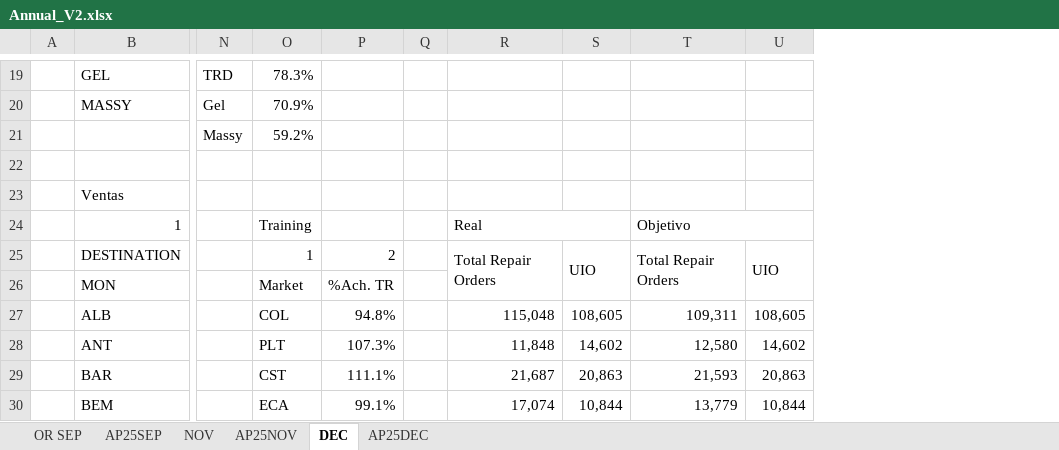
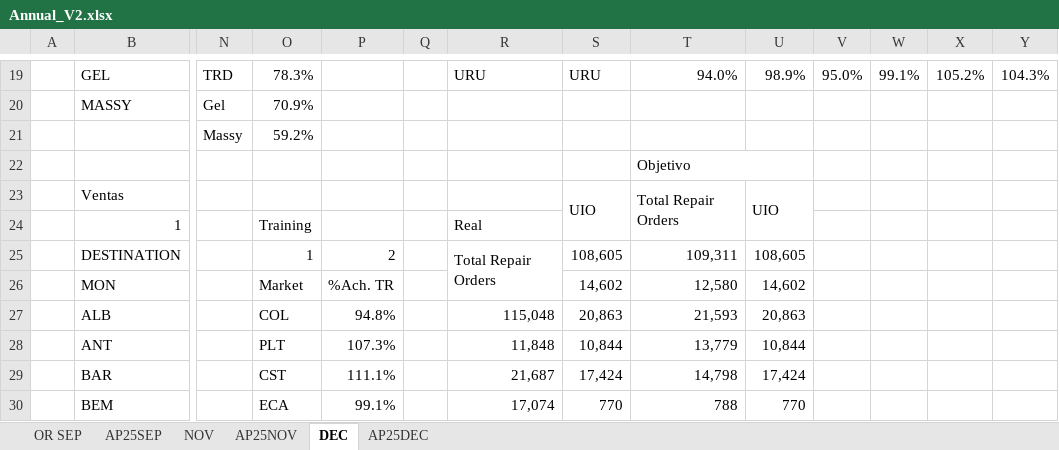
Before and after one commit to OleoSM/Dashboard_NIBU, an Excel workbook: Annual_V2.xlsx, sheet DEC, drawn as a sheet; only a part is shown, gaps mark what is left out; values as stored, in another font and other column widths than the file's, no cell formats; removed rows and columns are numbered as before the commit, all else as after; rows hold the shown columns only; the diff covers the shown part only; the diff names each change by its address in the sheet, - before the commit and + after, or states it on an @@ line.

```diff
--- a/Annual_V2.xlsx (sheet DEC)
+++ b/Annual_V2.xlsx (sheet DEC)
+column V, row 19: 95.0%
+column W, row 19: 99.1%
+column X, row 19: 105.2%
+column Y, row 19: 104.3%
-R19: (empty)
+R19: URU
-S19: (empty)
+S19: URU
-T19: (empty)
+T19: 94.0%
-U19: (empty)
+U19: 98.9%
-T22: (empty)
+T22: Objetivo
+T22:U22 merged
-row 23:  | Ventas
+row 23:  | Ventas |  |  |  |  |  | UIO | Total Repair Orders | UIO
-R24:S24 merged
-T24: Objetivo
+T24: (empty)
-T24:U24 merged
-S25: UIO
+S25: 108,605
-S25:S26 merged
-T25: Total Repair Orders
+T25: 109,311
-T25:T26 merged
-U25: UIO
+U25: 108,605
-U25:U26 merged
-S26: (empty)
+S26: 14,602
-T26: (empty)
+T26: 12,580
-U26: (empty)
+U26: 14,602
-S27: 108,605
+S27: 20,863
-T27: 109,311
+T27: 21,593
-U27: 108,605
+U27: 20,863
-S28: 14,602
+S28: 10,844
-T28: 12,580
+T28: 13,779
-U28: 14,602
+U28: 10,844
-S29: 20,863
+S29: 17,424
-T29: 21,593
+T29: 14,798
-U29: 20,863
+U29: 17,424
-S30: 10,844
+S30: 770
-T30: 13,779
+T30: 788
-U30: 10,844
+U30: 770
```
Also changed, not shown: 142 edited cells elsewhere in this sheet, cell formats, formulas that keep their value, Annual_V2_octnow.xlsx, Vistas anteriores/Annual_V2_octnow.xlsx, 2 other files.
